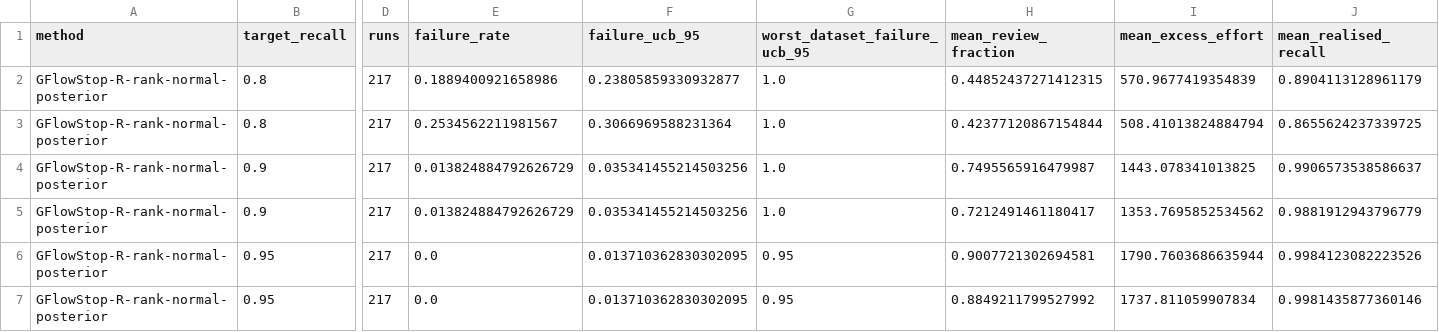
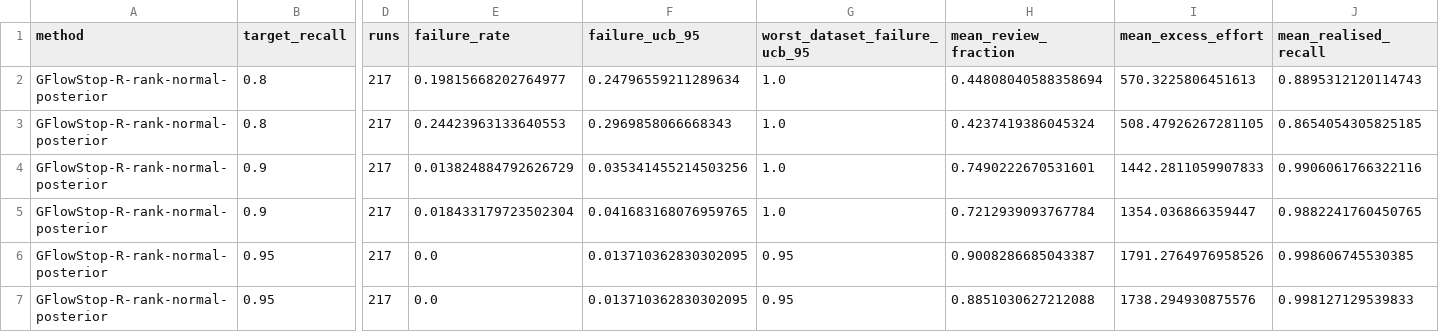
Before and after one commit to afletcher53/GFlowStop, a CSV file: results/external/repke/repke_summary.csv, drawn as a sheet; only a part is shown, gaps mark what is left out; the diff names each change by its address in the sheet, - before the commit and + after, or states it on an @@ line.

```diff
--- a/results/external/repke/repke_summary.csv
+++ b/results/external/repke/repke_summary.csv
-E2 (failure_rate): 0.1889400921658986
+E2 (failure_rate): 0.19815668202764977
-F2 (failure_ucb_95): 0.23805859330932877
+F2 (failure_ucb_95): 0.24796559211289634
-H2 (mean_review_fraction): 0.44852437271412315
+H2 (mean_review_fraction): 0.44808040588358694
-I2 (mean_excess_effort): 570.9677419354839
+I2 (mean_excess_effort): 570.3225806451613
-J2 (mean_realised_recall): 0.8904113128961179
+J2 (mean_realised_recall): 0.8895312120114743
-E3 (failure_rate): 0.2534562211981567
+E3 (failure_rate): 0.24423963133640553
-F3 (failure_ucb_95): 0.3066969588231364
+F3 (failure_ucb_95): 0.2969858066668343
-H3 (mean_review_fraction): 0.42377120867154844
+H3 (mean_review_fraction): 0.4237419386045324
-I3 (mean_excess_effort): 508.41013824884794
+I3 (mean_excess_effort): 508.47926267281105
-J3 (mean_realised_recall): 0.8655624237339725
+J3 (mean_realised_recall): 0.8654054305825185
-H4 (mean_review_fraction): 0.7495565916479987
+H4 (mean_review_fraction): 0.7490222670531601
-I4 (mean_excess_effort): 1443.078341013825
+I4 (mean_excess_effort): 1442.2811059907833
-J4 (mean_realised_recall): 0.9906573538586637
+J4 (mean_realised_recall): 0.9906061766322116
-E5 (failure_rate): 0.013824884792626729
+E5 (failure_rate): 0.018433179723502304
-F5 (failure_ucb_95): 0.035341455214503256
+F5 (failure_ucb_95): 0.041683168076959765
-H5 (mean_review_fraction): 0.7212491461180417
+H5 (mean_review_fraction): 0.7212939093767784
-I5 (mean_excess_effort): 1353.7695852534562
+I5 (mean_excess_effort): 1354.036866359447
-J5 (mean_realised_recall): 0.9881912943796779
+J5 (mean_realised_recall): 0.9882241760450765
-H6 (mean_review_fraction): 0.9007721302694581
+H6 (mean_review_fraction): 0.9008286685043387
-I6 (mean_excess_effort): 1790.7603686635944
+I6 (mean_excess_effort): 1791.2764976958526
-J6 (mean_realised_recall): 0.9984123082223526
+J6 (mean_realised_recall): 0.998606745530385
-H7 (mean_review_fraction): 0.8849211799527992
+H7 (mean_review_fraction): 0.8851030627212088
-I7 (mean_excess_effort): 1737.811059907834
+I7 (mean_excess_effort): 1738.294930875576
-J7 (mean_realised_recall): 0.9981435877360146
+J7 (mean_realised_recall): 0.998127129539833
```
Also changed, not shown: results/external/repke/repke_first_stops.csv, 9 other files.
